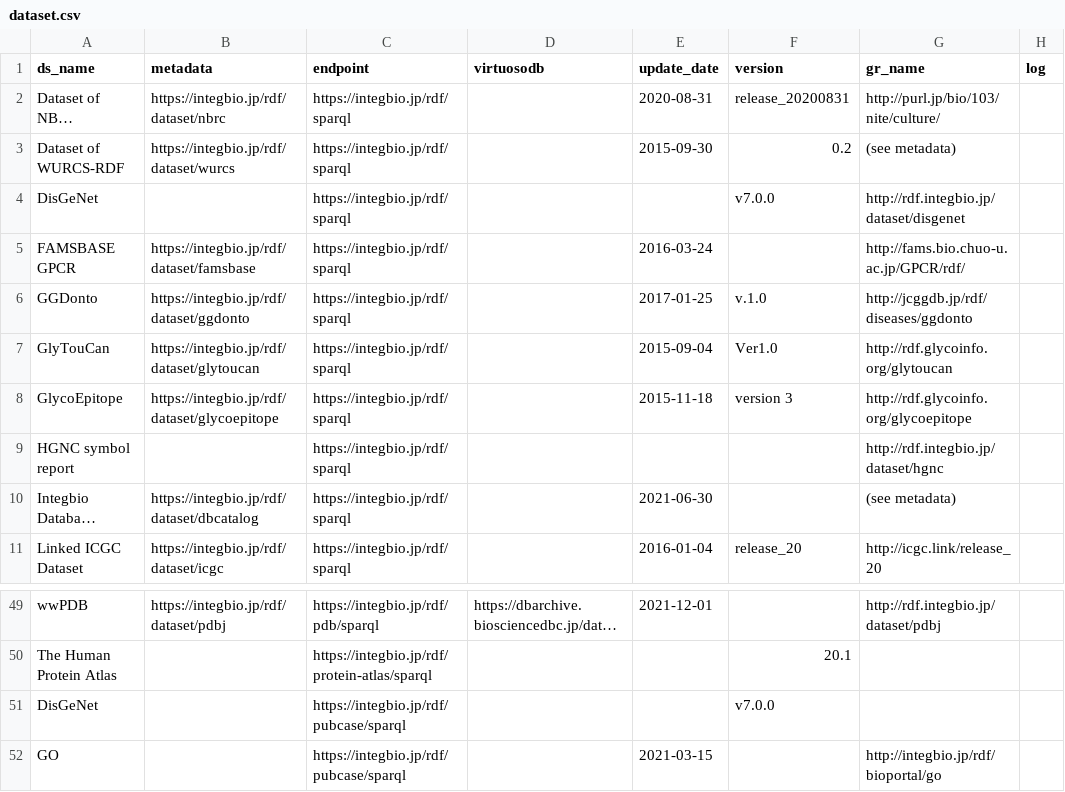
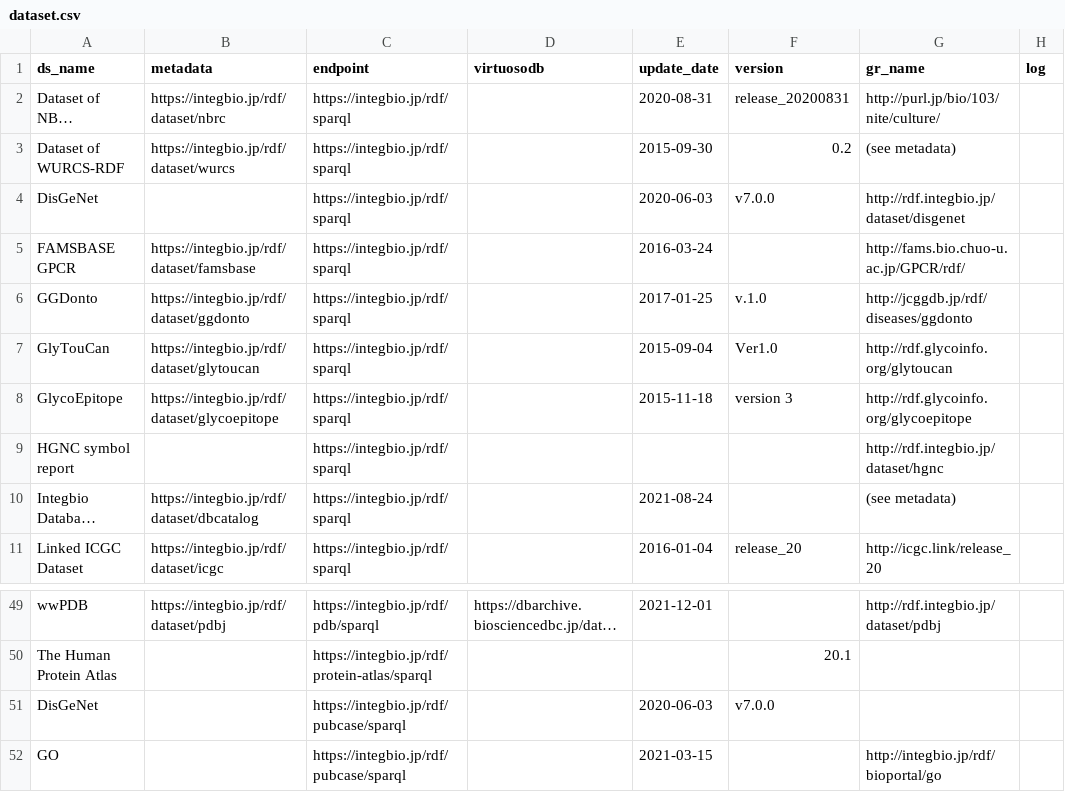
Before and after one commit to dbcls/rdf-portal, a CSV file: info/dataset.csv, drawn as a sheet; only a part is shown, gaps mark what is left out; long unchanged cells end in …; the diff names each change by its address in the sheet, - before the commit and + after, or states it on an @@ line.

Commit message:
Update dataset.csv

```diff
--- a/info/dataset.csv
+++ b/info/dataset.csv
-E4 (update_date): (empty)
+E4 (update_date): 2020-06-03
-E10 (update_date): 2021-06-30
+E10 (update_date): 2021-08-24
-E51 (update_date): (empty)
+E51 (update_date): 2020-06-03
```
